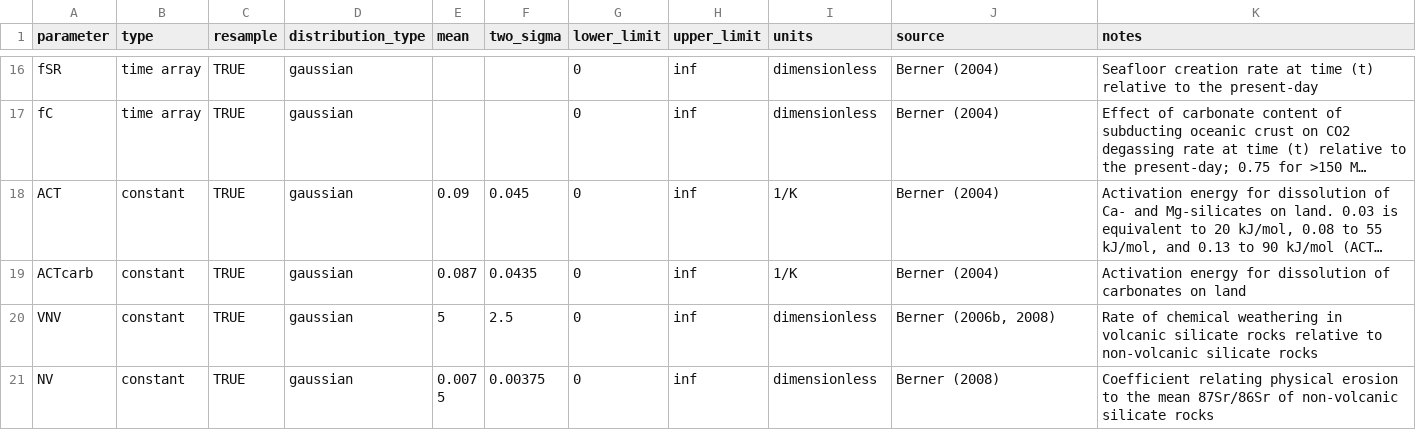
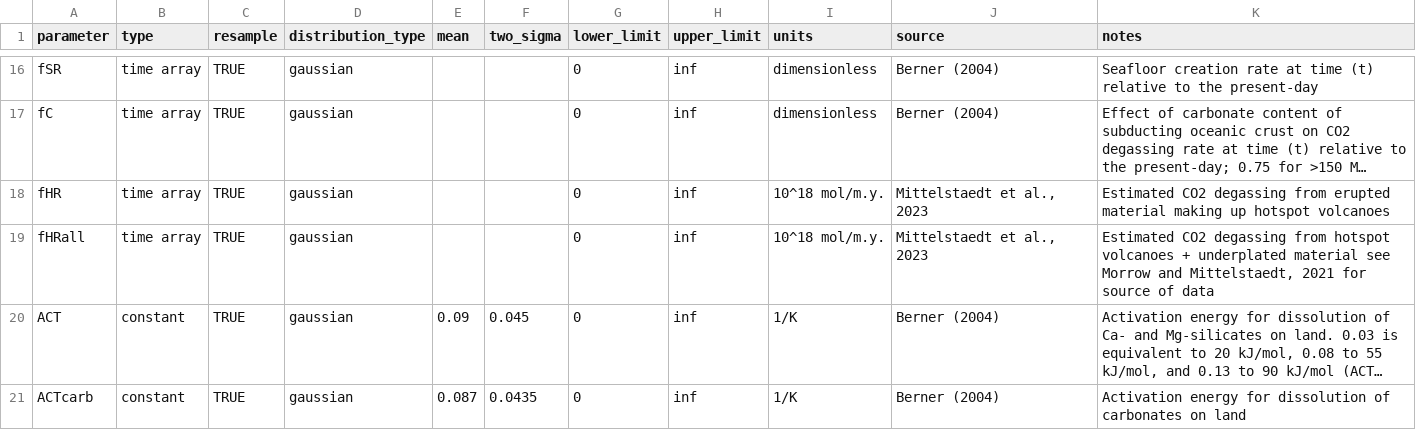
Before and after one commit to emittelstaedt/GEOCARBSULF_Matlab, a CSV file: GEOCARB_input_summaries.csv, drawn as a sheet; only a part is shown, gaps mark what is left out; the shorter side is filled out with more unchanged rows; long unchanged cells end in …; the diff names each change by its address in the sheet, - before the commit and + after, or states it on an @@ line.

Commit message:
various updates
various updates to notes etc.

```diff
--- a/GEOCARB_input_summaries.csv
+++ b/GEOCARB_input_summaries.csv
+row 18: fHR | time array | TRUE | gaussian |  |  | 0 | inf | 10^18 mol/m.y. | Mittelstaedt et al., 2023 | Estimated CO2 degassing from erupted material making up hotspot volcanoes
+row 19: fHRall | time array | TRUE | gaussian |  |  | 0 | inf | 10^18 mol/m.y. | Mittelstaedt et al., 2023 | Estimated CO2 degassing from hotspot volcanoes + underplated material see Morrow and Mittelstaedt, 2021 for source of data
```
Also changed, not shown: 6 other files.
